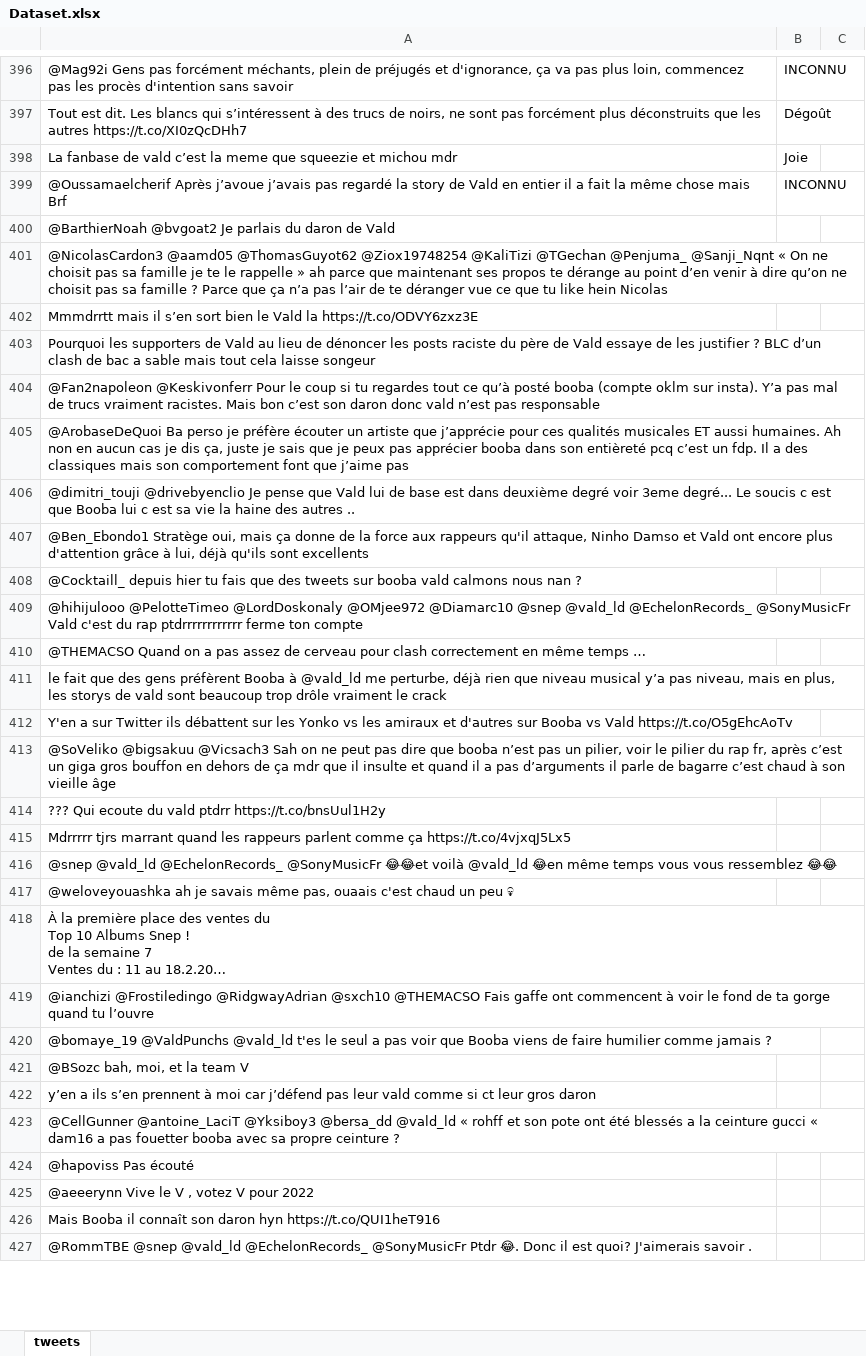
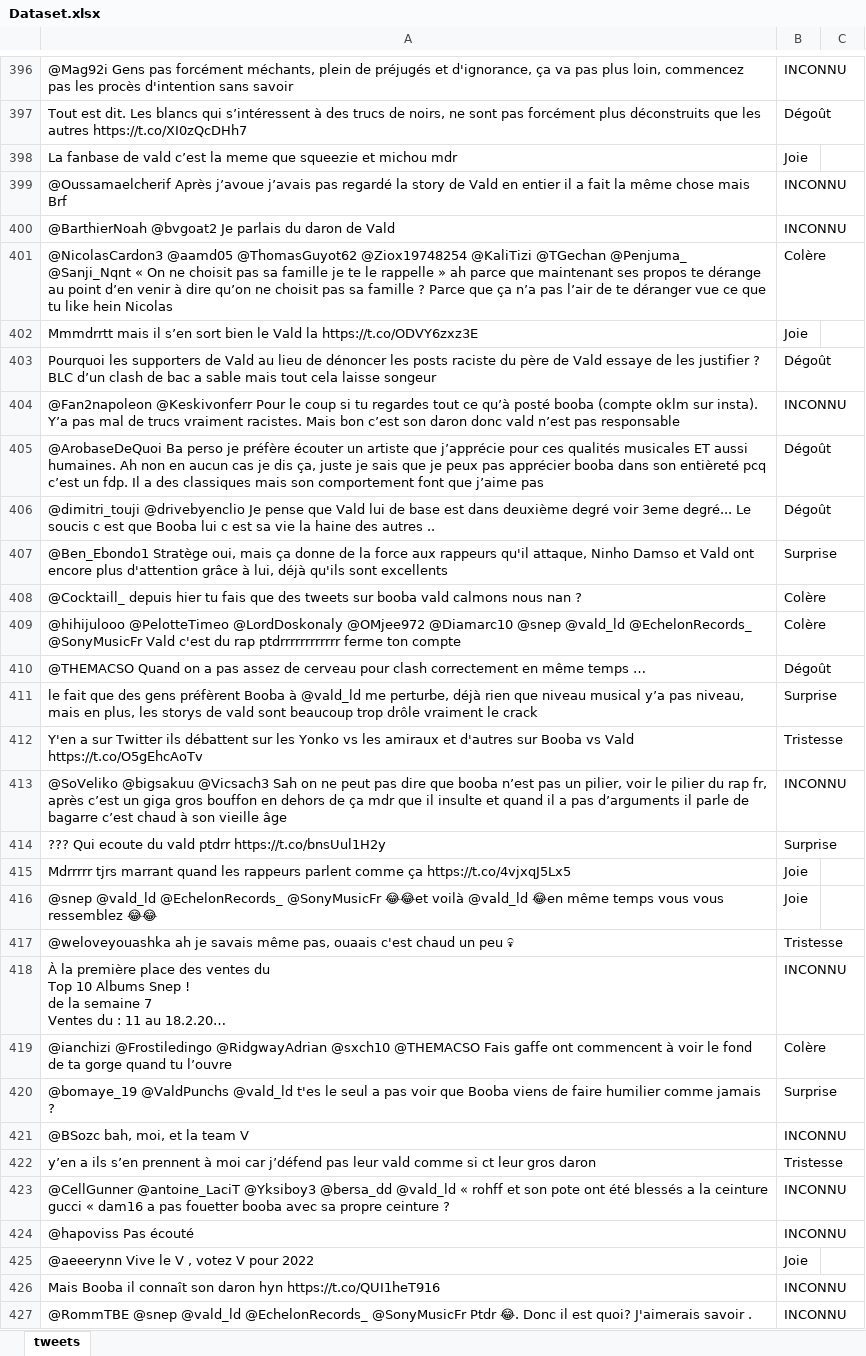
Before and after one commit to Arno500/twitter-emotion, an Excel workbook: Dataset.xlsx, sheet tweets, drawn as a sheet; only a part is shown, gaps mark what is left out; long unchanged cells end in …; values as stored, in another font and other column widths than the file's, no borders; table styles not drawn; the diff covers the shown part only; the diff names each change by its address in the sheet, - before the commit and + after, or states it on an @@ line.

Commit message:
add 400 to 600

```diff
--- a/Dataset.xlsx (sheet tweets)
+++ b/Dataset.xlsx (sheet tweets)
-B400: (empty)
+B400: INCONNU
-B401: (empty)
+B401: Colère
-B402: (empty)
+B402: Joie
-B403: (empty)
+B403: Dégoût
-B404: (empty)
+B404: INCONNU
-B405:B406: (empty)
+B405:B406: Dégoût
-B407: (empty)
+B407: Surprise
-B408:B409: (empty)
+B408:B409: Colère
-B410: (empty)
+B410: Dégoût
-B411: (empty)
+B411: Surprise
-B412: (empty)
+B412: Tristesse
-B413: (empty)
+B413: INCONNU
-B414: (empty)
+B414: Surprise
-B415:B416: (empty)
+B415:B416: Joie
-B417: (empty)
+B417: Tristesse
-B418: (empty)
+B418: INCONNU
-B419: (empty)
+B419: Colère
-B420: (empty)
+B420: Surprise
-B421: (empty)
+B421: INCONNU
-B422: (empty)
+B422: Tristesse
-B423:B424: (empty)
+B423:B424: INCONNU
-B425: (empty)
+B425: Joie
-B426:B427: (empty)
+B426:B427: INCONNU
```
Also changed, not shown: 173 edited cells elsewhere in this sheet.
